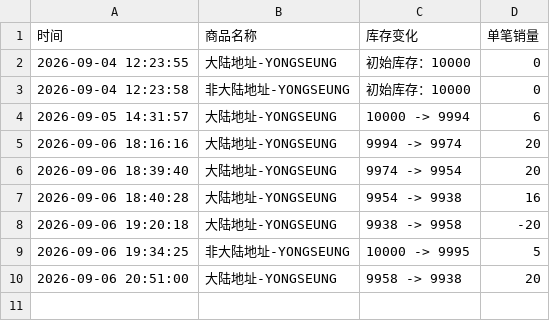
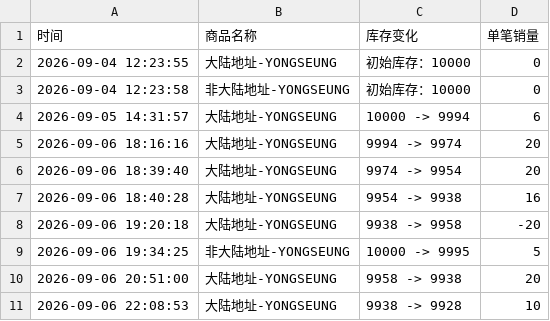
Before and after one commit to Juineii/verivery_imini0906, a CSV file: YONGSEUNG.csv, drawn as a sheet.

Commit message:
自动更新数据 2026-09-06 22:09:51

```diff
--- a/YONGSEUNG.csv
+++ b/YONGSEUNG.csv
@@ -10 +10,2 @@
 2026-09-06 20:51:00,大陆地址-YONGSEUNG,9958 -> 9938,20
+2026-09-06 22:08:53,大陆地址-YONGSEUNG,9938 -> 9928,10
```
